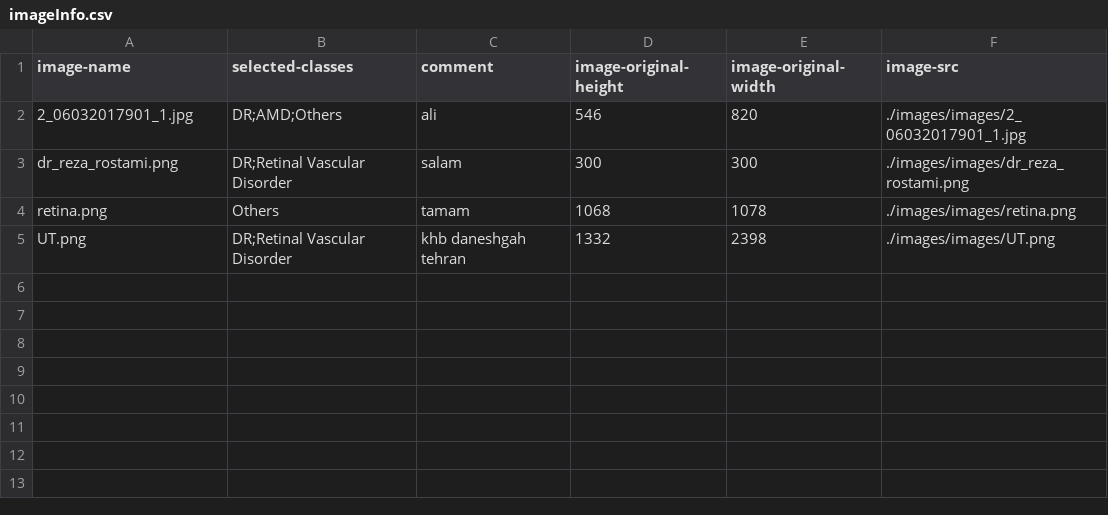
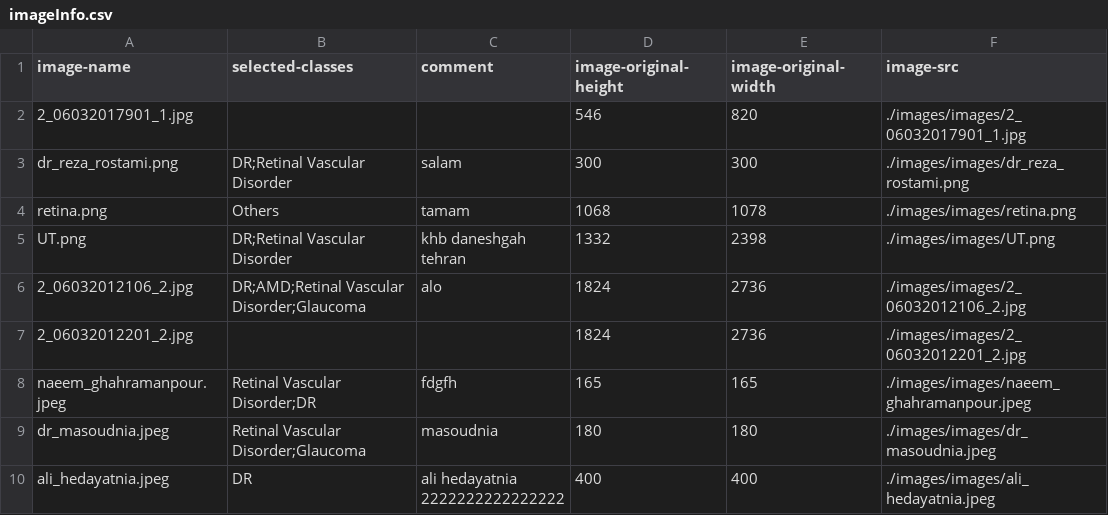
Before and after one commit to gnamiro/image_annotator, a CSV file: db/database/imageInfo.csv, drawn as a sheet.

```diff
--- a/db/database/imageInfo.csv
+++ b/db/database/imageInfo.csv
@@ -1,3 +1,3 @@
 image-name,selected-classes,comment,image-original-height,image-original-width,image-src
-2_06032017901_1.jpg,DR;AMD;Others,ali,546,820,./images/images/2_06032017901_1.jpg
+2_06032017901_1.jpg,,,546,820,./images/images/2_06032017901_1.jpg
 dr_reza_rostami.png,DR;Retinal Vascular Disorder,salam,300,300,./images/images/dr_reza_rostami.png
@@ -5 +5,7 @@ retina.png,Others,tamam,1068,1078,./images/images/retina.png
 UT.png,DR;Retinal Vascular Disorder,khb daneshgah tehran,1332,2398,./images/images/UT.png
+2_06032012106_2.jpg,DR;AMD;Retinal Vascular Disorder;Glaucoma,alo,1824,2736,./images/images/2_06032012106_2.jpg
+2_06032012201_2.jpg,,,1824,2736,./images/images/2_06032012201_2.jpg
+naeem_ghahramanpour.jpeg,Retinal Vascular Disorder;DR,fdgfh,165,165,./images/images/naeem_ghahramanpour.jpeg
+dr_masoudnia.jpeg,Retinal Vascular Disorder;Glaucoma,masoudnia,180,180,./images/images/dr_masoudnia.jpeg
+ali_hedayatnia.jpeg,DR,"ali hedayatnia
+2222222222222222",400,400,./images/images/ali_hedayatnia.jpeg
```
Also changed, not shown: 2 other files.
